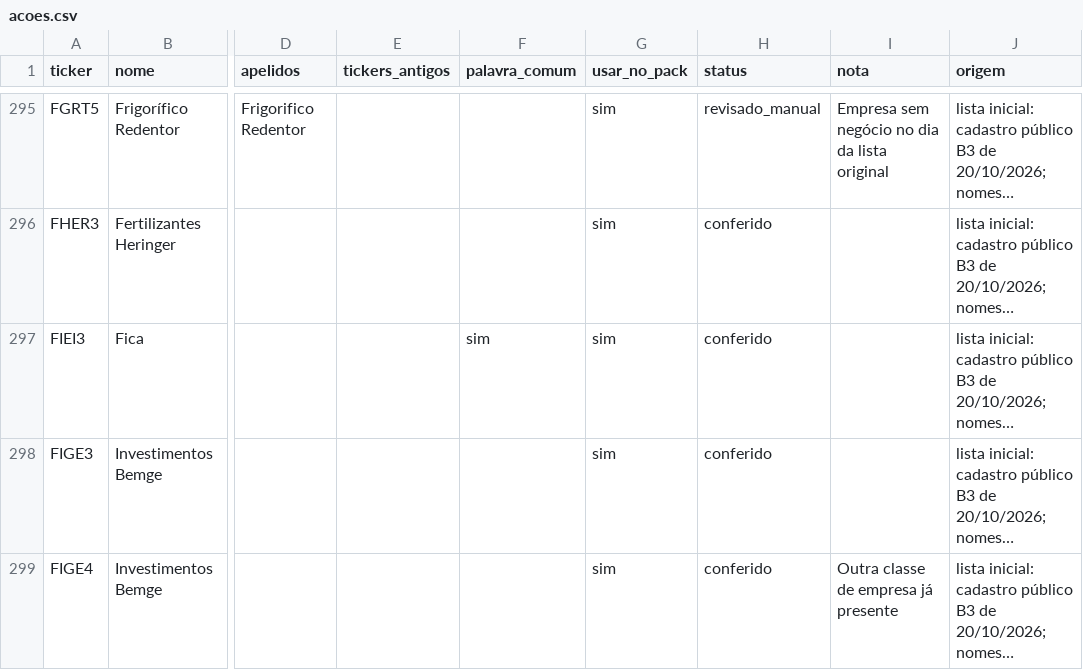
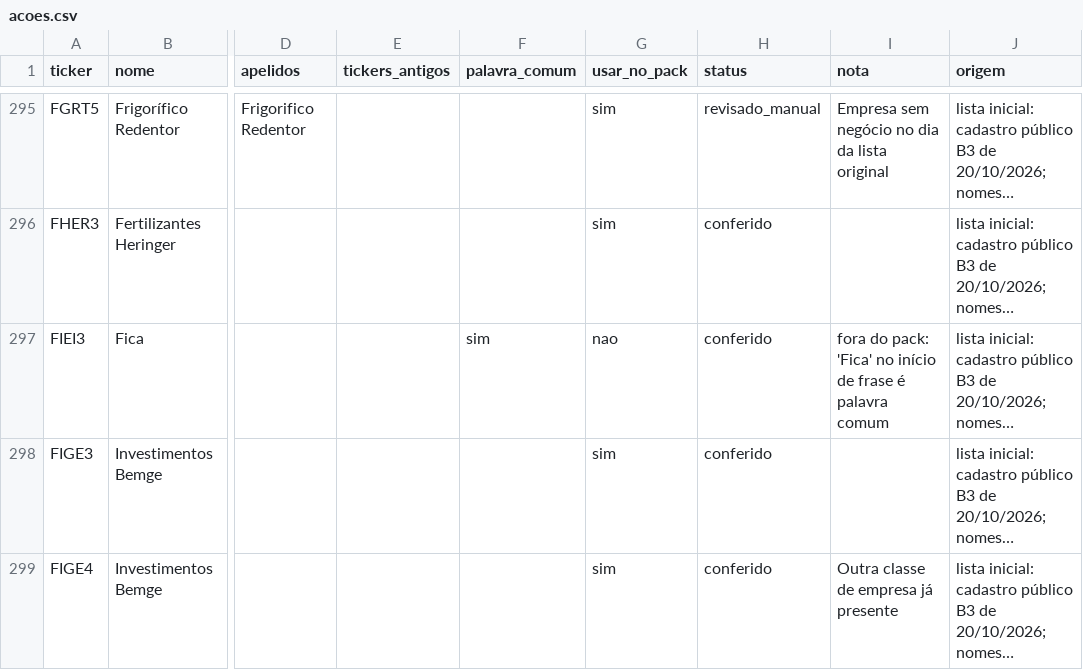
Before and after one commit to Tatiwel/transcript-normalizer-packs, a CSV file: financas-ptbr/fontes/acoes.csv, drawn as a sheet; only a part is shown, gaps mark what is left out; long unchanged cells end in …; the diff names each change by its address in the sheet, - before the commit and + after, or states it on an @@ line.

Commit message:
fix: financas-ptbr 0.4.0 leaves out Fica and two aliases that never match
acoes.csv marks Fica (FIEI3) usar_no_pack=nao: at the start of a sentence
"Fica" is an ordinary word, and it was recognized three times as the
company in the fixtures. The generator now writes 282 companies.

The curated part loses two aliases of more than 3 words, which the matcher
never compares: "dívida líquida sobre EBITDA" (dívida líquida) and
"agência nacional de energia elétrica" (ANEEL). Their xfail marks in
test_pack_schema.py go; the test passes for every term.

index.json gets the new sha256; the pack header and README say 282
companies, 352 terms. Measured against the previous 0.4.0 the same way:
only the three Fica recognitions are gone, nothing else changes.

```diff
--- a/financas-ptbr/fontes/acoes.csv
+++ b/financas-ptbr/fontes/acoes.csv
-G297 (usar_no_pack): sim
+G297 (usar_no_pack): nao
-I297 (nota): (empty)
+I297 (nota): fora do pack: 'Fica' no início de frase é palavra comum
```
Also changed, not shown: 5 other files.
